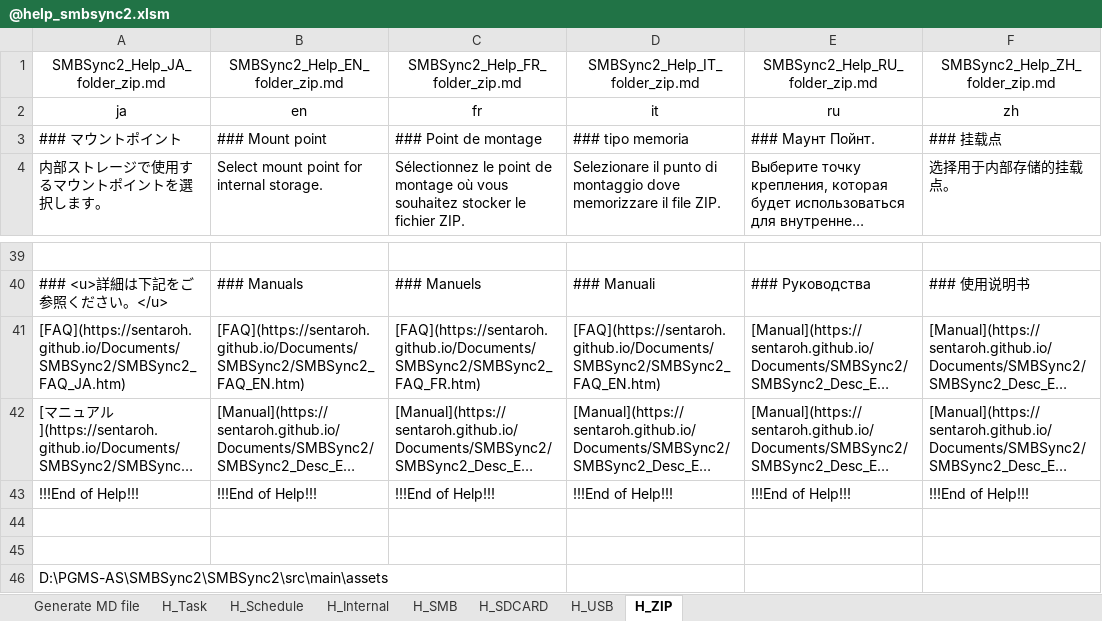
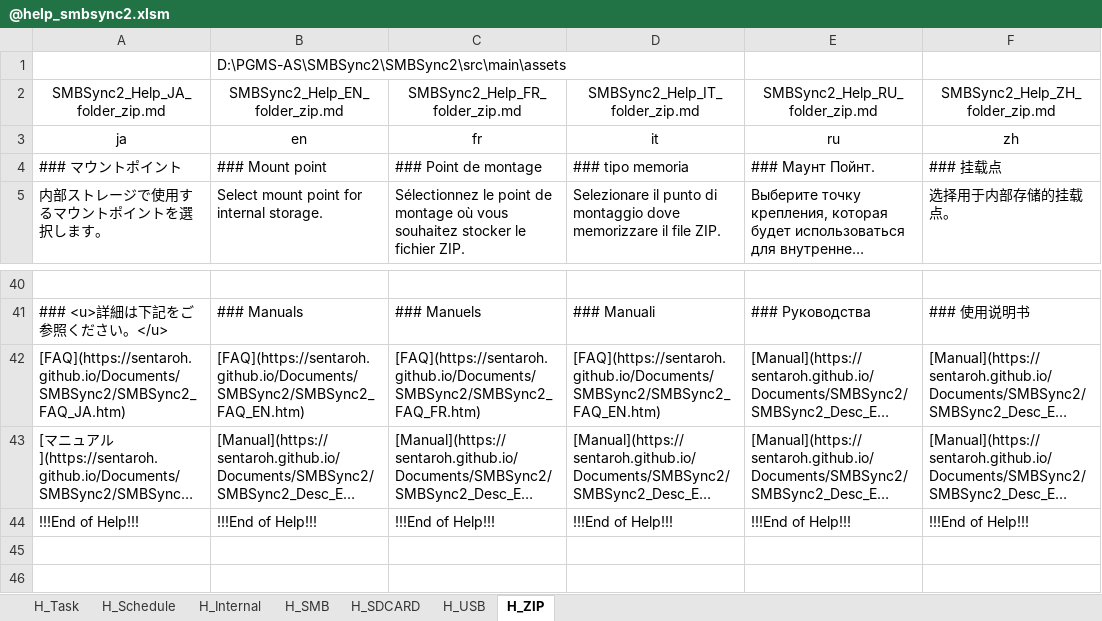
Before and after one commit to Sentaroh/SMBSync2, an Excel workbook: help/@help_smbsync2.xlsm, sheet H_ZIP, drawn as a sheet; only a part is shown, gaps mark what is left out; long unchanged cells end in …; values as stored, in another font and other column widths than the file's, no borders; charts and pictures not drawn; removed rows and columns are numbered as before the commit, all else as after; the diff names each change by its address in the sheet, - before the commit and + after, or states it on an @@ line.

```diff
--- a/help/@help_smbsync2.xlsm (sheet H_ZIP)
+++ b/help/@help_smbsync2.xlsm (sheet H_ZIP)
-sheet tab: Generate MD file
+row 1:  | D:\PGMS-AS\SMBSync2\SMBSync2\src\main\assets
-row 44: (empty)
-row 45: (empty)
-row 46: D:\PGMS-AS\SMBSync2\SMBSync2\src\main\assets
```
Also changed, not shown: sheet H_Schedule, sheet H_Internal, sheet H_USB, sheet H_SDCARD, sheet H_SMB, sheet H_Task, charts or pictures, help/@about_smbsync2.xlsm, 1 other file.
